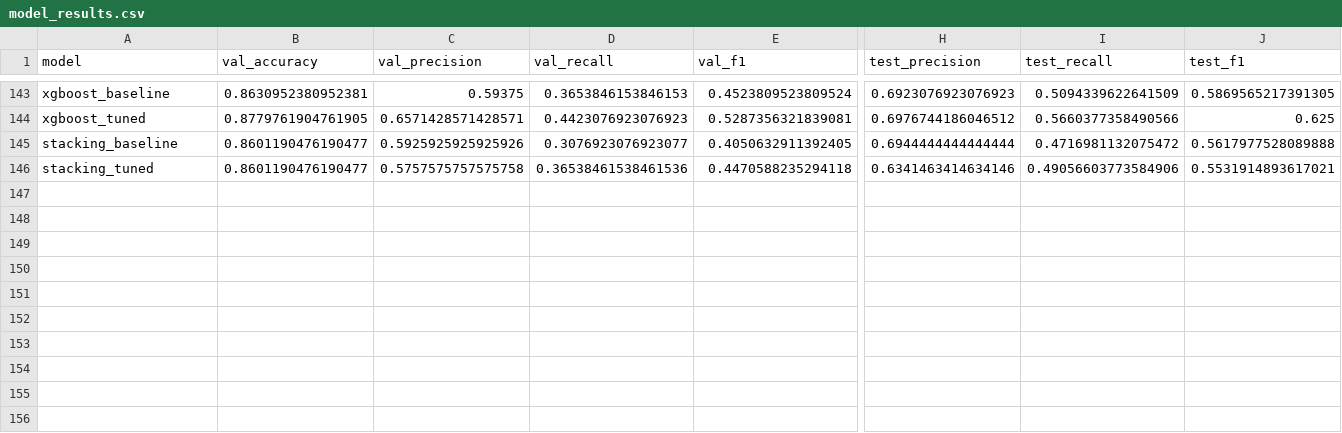
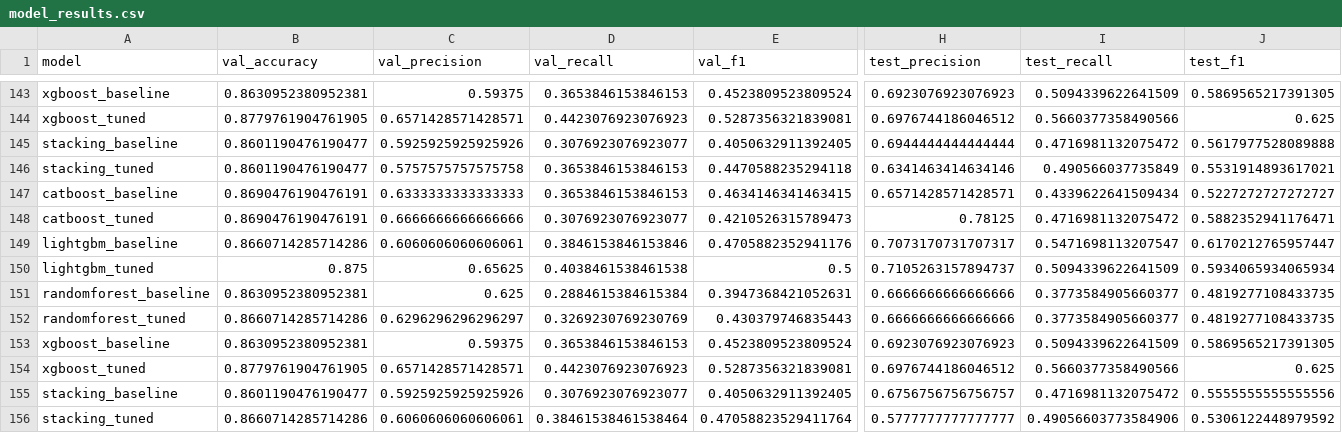
Before and after one commit to jdovalle10/Superstore-Marketing-Campaign, a CSV file: results/model_results.csv, drawn as a sheet; only a part is shown, gaps mark what is left out; rows hold the shown columns only; the diff names each change by its address in the sheet, - before the commit and + after, or states it on an @@ line.

```diff
--- a/results/model_results.csv
+++ b/results/model_results.csv
-D146 (val_recall): 0.36538461538461536
+D146 (val_recall): 0.3653846153846153
-I146 (test_recall): 0.49056603773584906
+I146 (test_recall): 0.490566037735849
+row 147: catboost_baseline | 0.8690476190476191 | 0.6333333333333333 | 0.3653846153846153 | 0.4634146341463415 | 0.6571428571428571 | 0.4339622641509434 | 0.5227272727272727
+row 148: catboost_tuned | 0.8690476190476191 | 0.6666666666666666 | 0.3076923076923077 | 0.4210526315789473 | 0.78125 | 0.4716981132075472 | 0.5882352941176471
+row 149: lightgbm_baseline | 0.8660714285714286 | 0.6060606060606061 | 0.3846153846153846 | 0.4705882352941176 | 0.7073170731707317 | 0.5471698113207547 | 0.6170212765957447
+row 150: lightgbm_tuned | 0.875 | 0.65625 | 0.4038461538461538 | 0.5 | 0.7105263157894737 | 0.5094339622641509 | 0.5934065934065934
+row 151: randomforest_baseline | 0.8630952380952381 | 0.625 | 0.2884615384615384 | 0.3947368421052631 | 0.6666666666666666 | 0.3773584905660377 | 0.4819277108433735
+row 152: randomforest_tuned | 0.8660714285714286 | 0.6296296296296297 | 0.3269230769230769 | 0.430379746835443 | 0.6666666666666666 | 0.3773584905660377 | 0.4819277108433735
+row 153: xgboost_baseline | 0.8630952380952381 | 0.59375 | 0.3653846153846153 | 0.4523809523809524 | 0.6923076923076923 | 0.5094339622641509 | 0.5869565217391305
+row 154: xgboost_tuned | 0.8779761904761905 | 0.6571428571428571 | 0.4423076923076923 | 0.5287356321839081 | 0.6976744186046512 | 0.5660377358490566 | 0.625
+row 155: stacking_baseline | 0.8601190476190477 | 0.5925925925925926 | 0.3076923076923077 | 0.4050632911392405 | 0.6756756756756757 | 0.4716981132075472 | 0.5555555555555556
+row 156: stacking_tuned | 0.8660714285714286 | 0.6060606060606061 | 0.38461538461538464 | 0.47058823529411764 | 0.5777777777777777 | 0.49056603773584906 | 0.5306122448979592
```
Also changed, not shown: catboost_info/time_left.tsv, 18 other files.
